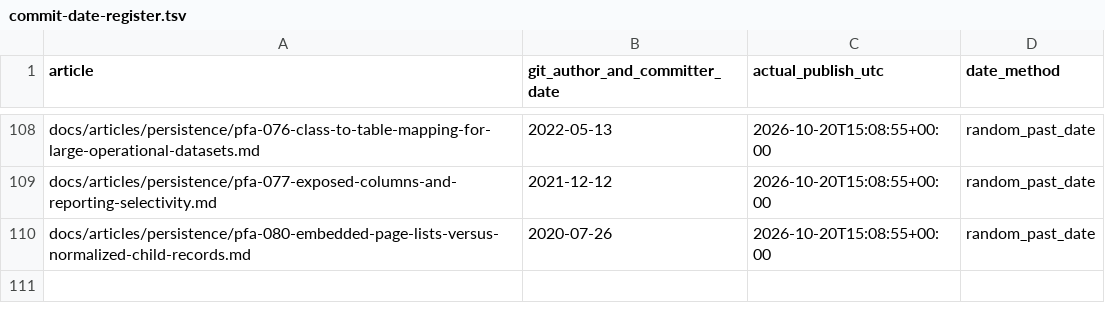
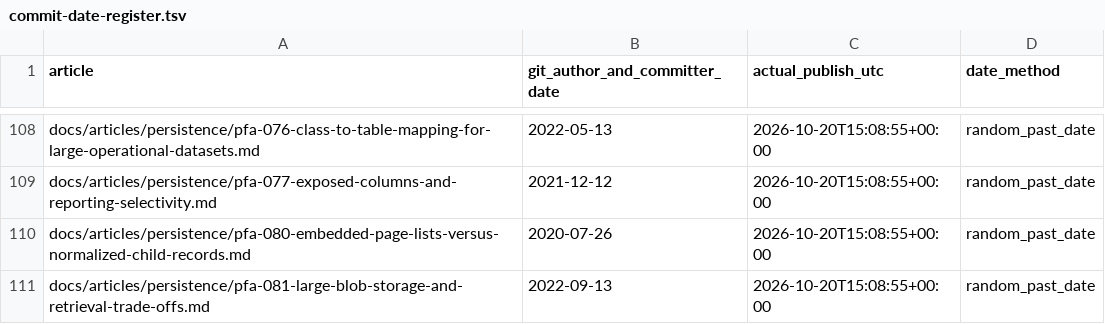
Before and after one commit to chandransandeep/pega-feature-atlas, a TSV file: docs/commit-date-register.tsv, drawn as a sheet; only a part is shown, gaps mark what is left out; the diff names each change by its address in the sheet, - before the commit and + after, or states it on an @@ line.

Commit message:
Publish PFA-081: pfa-081-large-blob-storage-and-retrieval-trade-offs

```diff
--- a/docs/commit-date-register.tsv
+++ b/docs/commit-date-register.tsv
+row 111: docs/articles/persistence/pfa-081-large-blob-storage-and-retrieval-trade-offs.md | 2022-09-13 | 2026-10-20T15:08:55+00:00 | random_past_date
```
Also changed, not shown: 3 other files.
